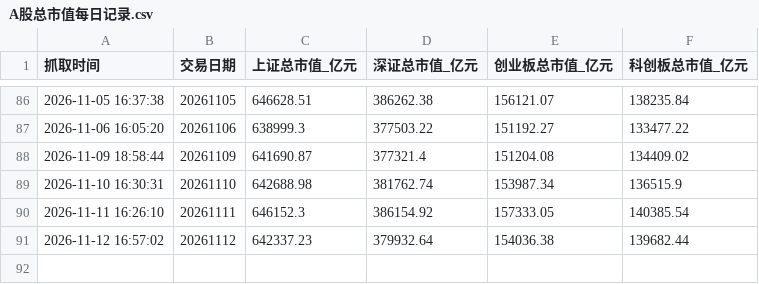
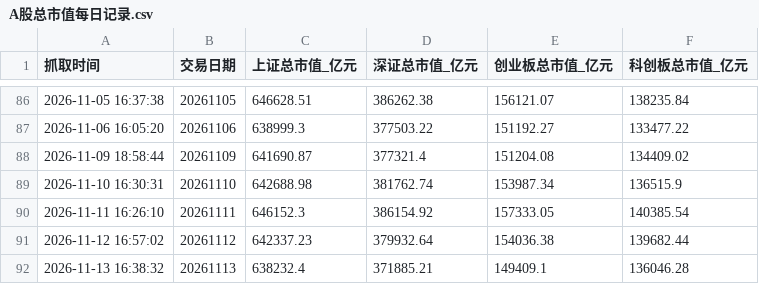
Before and after one commit to xiangjingjie94-commits/AStockMonitor, a CSV file: A股总市值每日记录.csv, drawn as a sheet; only a part is shown, gaps mark what is left out.

```diff
--- a/A股总市值每日记录.csv
+++ b/A股总市值每日记录.csv
@@ -91 +91,2 @@
 2026-11-12 16:57:02,20261112,642337.23,379932.64,154036.38,139682.44
+2026-11-13 16:38:32,20261113,638232.4,371885.21,149409.1,136046.28
```
